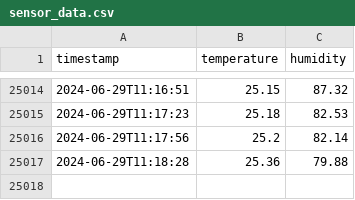
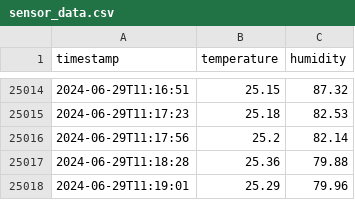
Before and after one commit to saqfromchurchvillage/kasvihuone, a CSV file: data/sensor_data.csv, drawn as a sheet; only a part is shown, gaps mark what is left out.

Commit message:
Update sensor data

```diff
--- a/data/sensor_data.csv
+++ b/data/sensor_data.csv
@@ -25017 +25017,2 @@ timestamp,temperature,humidity
 2024-06-29T11:18:28,25.36,79.88
+2024-06-29T11:19:01,25.29,79.96
```
